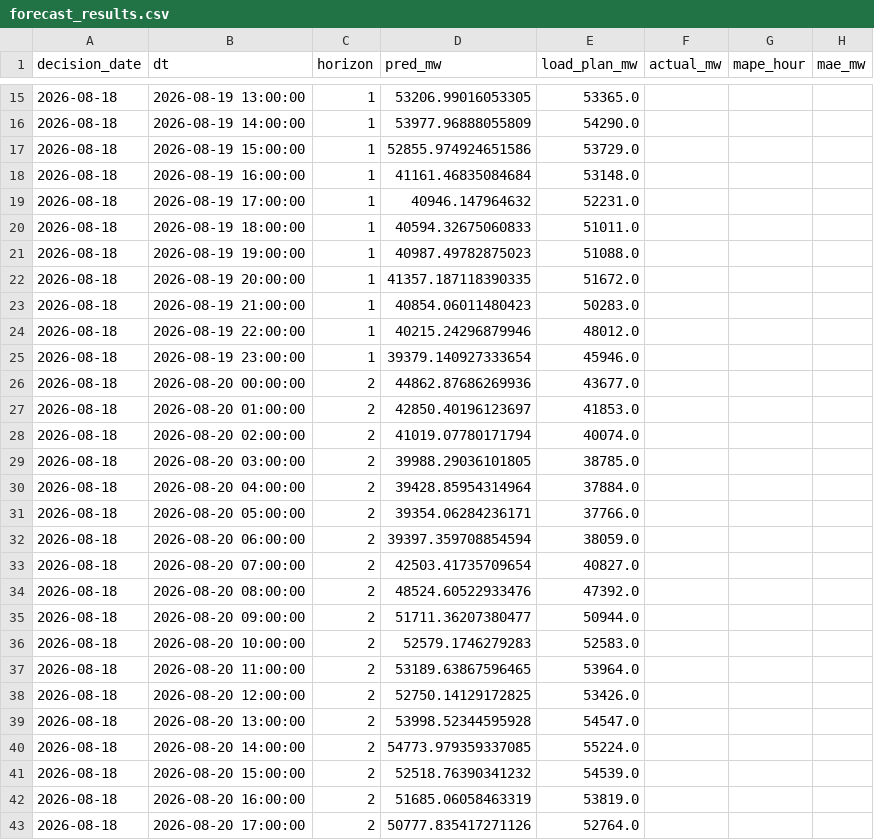
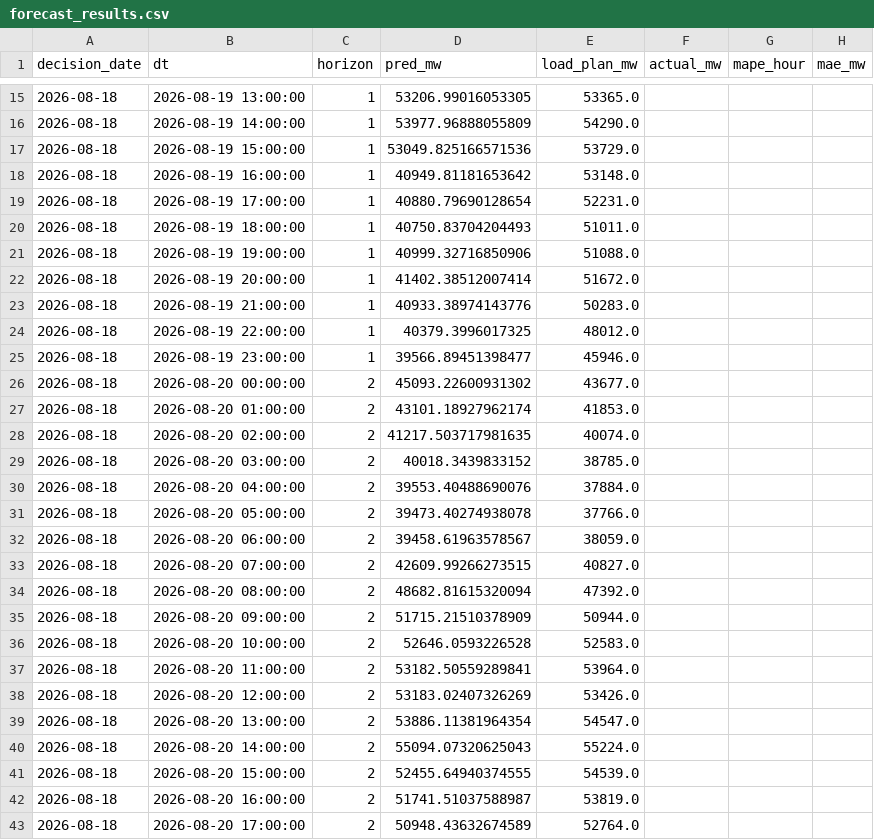
Before and after one commit to dattik12/turkiye-t2-daysahead, a CSV file: data/results/forecast_results.csv, drawn as a sheet; only a part is shown, gaps mark what is left out; the diff covers the shown part only.

Commit message:
daily: 2026-08-20 forecast + mape

```diff
--- a/data/results/forecast_results.csv
+++ b/data/results/forecast_results.csv
@@ -16,28 +16,28 @@ decision_date,dt,horizon,pred_mw,load_plan_mw,actual_mw,mape_hour,mae_mw
 2026-08-18,2026-08-19 14:00:00,1,53977.96888055809,54290.0,,,
-2026-08-18,2026-08-19 15:00:00,1,52855.974924651586,53729.0,,,
-2026-08-18,2026-08-19 16:00:00,1,41161.46835084684,53148.0,,,
-2026-08-18,2026-08-19 17:00:00,1,40946.147964632,52231.0,,,
-2026-08-18,2026-08-19 18:00:00,1,40594.32675060833,51011.0,,,
-2026-08-18,2026-08-19 19:00:00,1,40987.49782875023,51088.0,,,
-2026-08-18,2026-08-19 20:00:00,1,41357.187118390335,51672.0,,,
-2026-08-18,2026-08-19 21:00:00,1,40854.06011480423,50283.0,,,
-2026-08-18,2026-08-19 22:00:00,1,40215.24296879946,48012.0,,,
-2026-08-18,2026-08-19 23:00:00,1,39379.140927333654,45946.0,,,
-2026-08-18,2026-08-20 00:00:00,2,44862.87686269936,43677.0,,,
-2026-08-18,2026-08-20 01:00:00,2,42850.40196123697,41853.0,,,
-2026-08-18,2026-08-20 02:00:00,2,41019.07780171794,40074.0,,,
-2026-08-18,2026-08-20 03:00:00,2,39988.29036101805,38785.0,,,
-2026-08-18,2026-08-20 04:00:00,2,39428.85954314964,37884.0,,,
-2026-08-18,2026-08-20 05:00:00,2,39354.06284236171,37766.0,,,
-2026-08-18,2026-08-20 06:00:00,2,39397.359708854594,38059.0,,,
-2026-08-18,2026-08-20 07:00:00,2,42503.41735709654,40827.0,,,
-2026-08-18,2026-08-20 08:00:00,2,48524.60522933476,47392.0,,,
-2026-08-18,2026-08-20 09:00:00,2,51711.36207380477,50944.0,,,
-2026-08-18,2026-08-20 10:00:00,2,52579.1746279283,52583.0,,,
-2026-08-18,2026-08-20 11:00:00,2,53189.63867596465,53964.0,,,
-2026-08-18,2026-08-20 12:00:00,2,52750.14129172825,53426.0,,,
-2026-08-18,2026-08-20 13:00:00,2,53998.52344595928,54547.0,,,
-2026-08-18,2026-08-20 14:00:00,2,54773.979359337085,55224.0,,,
-2026-08-18,2026-08-20 15:00:00,2,52518.76390341232,54539.0,,,
-2026-08-18,2026-08-20 16:00:00,2,51685.06058463319,53819.0,,,
-2026-08-18,2026-08-20 17:00:00,2,50777.835417271126,52764.0,,,
+2026-08-18,2026-08-19 15:00:00,1,53049.825166571536,53729.0,,,
+2026-08-18,2026-08-19 16:00:00,1,40949.81181653642,53148.0,,,
+2026-08-18,2026-08-19 17:00:00,1,40880.79690128654,52231.0,,,
+2026-08-18,2026-08-19 18:00:00,1,40750.83704204493,51011.0,,,
+2026-08-18,2026-08-19 19:00:00,1,40999.32716850906,51088.0,,,
+2026-08-18,2026-08-19 20:00:00,1,41402.38512007414,51672.0,,,
+2026-08-18,2026-08-19 21:00:00,1,40933.38974143776,50283.0,,,
+2026-08-18,2026-08-19 22:00:00,1,40379.3996017325,48012.0,,,
+2026-08-18,2026-08-19 23:00:00,1,39566.89451398477,45946.0,,,
+2026-08-18,2026-08-20 00:00:00,2,45093.22600931302,43677.0,,,
+2026-08-18,2026-08-20 01:00:00,2,43101.18927962174,41853.0,,,
+2026-08-18,2026-08-20 02:00:00,2,41217.503717981635,40074.0,,,
+2026-08-18,2026-08-20 03:00:00,2,40018.3439833152,38785.0,,,
+2026-08-18,2026-08-20 04:00:00,2,39553.40488690076,37884.0,,,
+2026-08-18,2026-08-20 05:00:00,2,39473.40274938078,37766.0,,,
+2026-08-18,2026-08-20 06:00:00,2,39458.61963578567,38059.0,,,
+2026-08-18,2026-08-20 07:00:00,2,42609.99266273515,40827.0,,,
+2026-08-18,2026-08-20 08:00:00,2,48682.81615320094,47392.0,,,
+2026-08-18,2026-08-20 09:00:00,2,51715.21510378909,50944.0,,,
+2026-08-18,2026-08-20 10:00:00,2,52646.0593226528,52583.0,,,
+2026-08-18,2026-08-20 11:00:00,2,53182.50559289841,53964.0,,,
+2026-08-18,2026-08-20 12:00:00,2,53183.02407326269,53426.0,,,
+2026-08-18,2026-08-20 13:00:00,2,53886.11381964354,54547.0,,,
+2026-08-18,2026-08-20 14:00:00,2,55094.07320625043,55224.0,,,
+2026-08-18,2026-08-20 15:00:00,2,52455.64940374555,54539.0,,,
+2026-08-18,2026-08-20 16:00:00,2,51741.51037588987,53819.0,,,
+2026-08-18,2026-08-20 17:00:00,2,50948.43632674589,52764.0,,,
```
Also changed, not shown: 6 edited cells elsewhere in this file.
